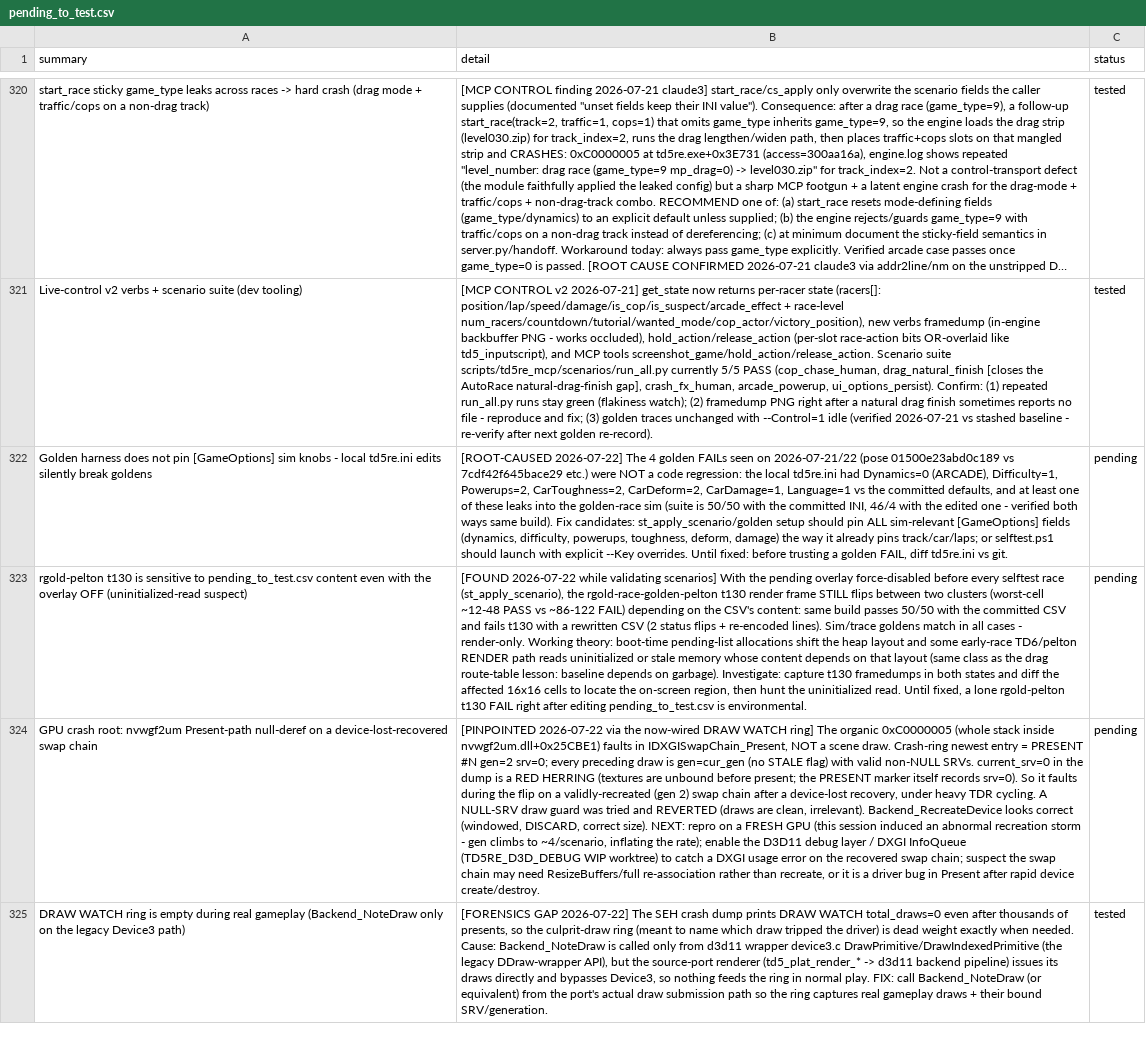
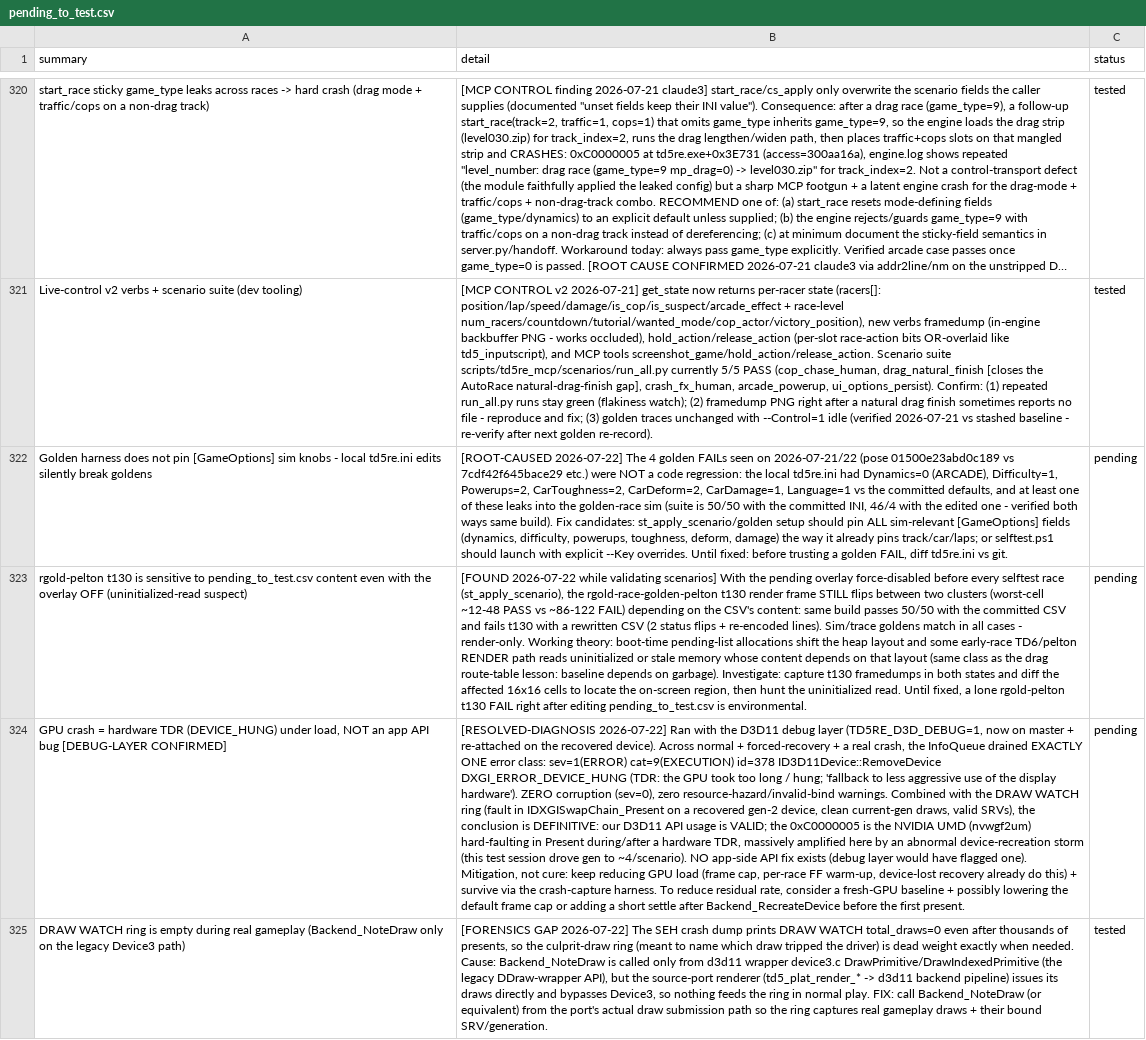
Before and after one commit to nanofives/TD5RE, a CSV file: td5mod/src/td5re/pending_to_test.csv, drawn as a sheet; only a part is shown, gaps mark what is left out; long unchanged cells end in …; removed rows and columns are numbered as before the commit, all else as after; the diff names each change by its address in the sheet, - before the commit and + after, or states it on an @@ line.

```diff
--- a/td5mod/src/td5re/pending_to_test.csv
+++ b/td5mod/src/td5re/pending_to_test.csv
-row 324: GPU crash root: nvwgf2um Present-path null-deref on a device-lost-recovered swap chain | [PINPOINTED 2026-07-22 via the now-wired DRAW WATCH ring] The organic 0xC0000005 (whole stack inside nvwgf2um.dll+0x25CBE1) faults in IDXGISwapChain_Present, NOT a scene draw. Crash-ring newest entry = PRESENT #N gen=2 srv=0; every preceding draw is gen=cur_gen (no STALE flag) with valid non-NULL SRVs. current_srv=0 in the dump is a RED HERRING (textures are unbound before present; the PRESENT marker itself records srv=0). So it faults during the flip on a validly-recreated (gen 2) swap chain after a device-lost recovery, under heavy TDR cycling. A NULL-SRV draw guard was tried and REVERTED (draws are clean, irrelevant). Backend_RecreateDevice looks correct (windowed, DISCARD, correct size). NEXT: repro on a FRESH GPU (this session induced an abnormal recreation storm - gen climbs to ~4/scenario, inflating the rate); enable the D3D11 debug layer / DXGI InfoQueue (TD5RE_D3D_DEBUG WIP worktree) to catch a DXGI usage error on the recovered swap chain; suspect the swap chain may need ResizeBuffers/full re-association rather than recreate, or it is a driver bug in Present after rapid device create/destroy. | pending
+row 324: GPU crash = hardware TDR (DEVICE_HUNG) under load, NOT an app API bug [DEBUG-LAYER CONFIRMED] | [RESOLVED-DIAGNOSIS 2026-07-22] Ran with the D3D11 debug layer (TD5RE_D3D_DEBUG=1, now on master + re-attached on the recovered device). Across normal + forced-recovery + a real crash, the InfoQueue drained EXACTLY ONE error class: sev=1(ERROR) cat=9(EXECUTION) id=378 ID3D11Device::RemoveDevice DXGI_ERROR_DEVICE_HUNG (TDR: the GPU took too long / hung; 'fallback to less aggressive use of the display hardware'). ZERO corruption (sev=0), zero resource-hazard/invalid-bind warnings. Combined with the DRAW WATCH ring (fault in IDXGISwapChain_Present on a recovered gen-2 device, clean current-gen draws, valid SRVs), the conclusion is DEFINITIVE: our D3D11 API usage is VALID; the 0xC0000005 is the NVIDIA UMD (nvwgf2um) hard-faulting in Present during/after a hardware TDR, massively amplified here by an abnormal device-recreation storm (this test session drove gen to ~4/scenario). NO app-side API fix exists (debug layer would have flagged one). Mitigation, not cure: keep reducing GPU load (frame cap, per-race FF warm-up, device-lost recovery already do this) + survive via the crash-capture harness. To reduce residual rate, consider a fresh-GPU baseline + possibly lowering the default frame cap or adding a short settle after Backend_RecreateDevice before the first present. | pending
```
Also changed, not shown: 4 other files.
